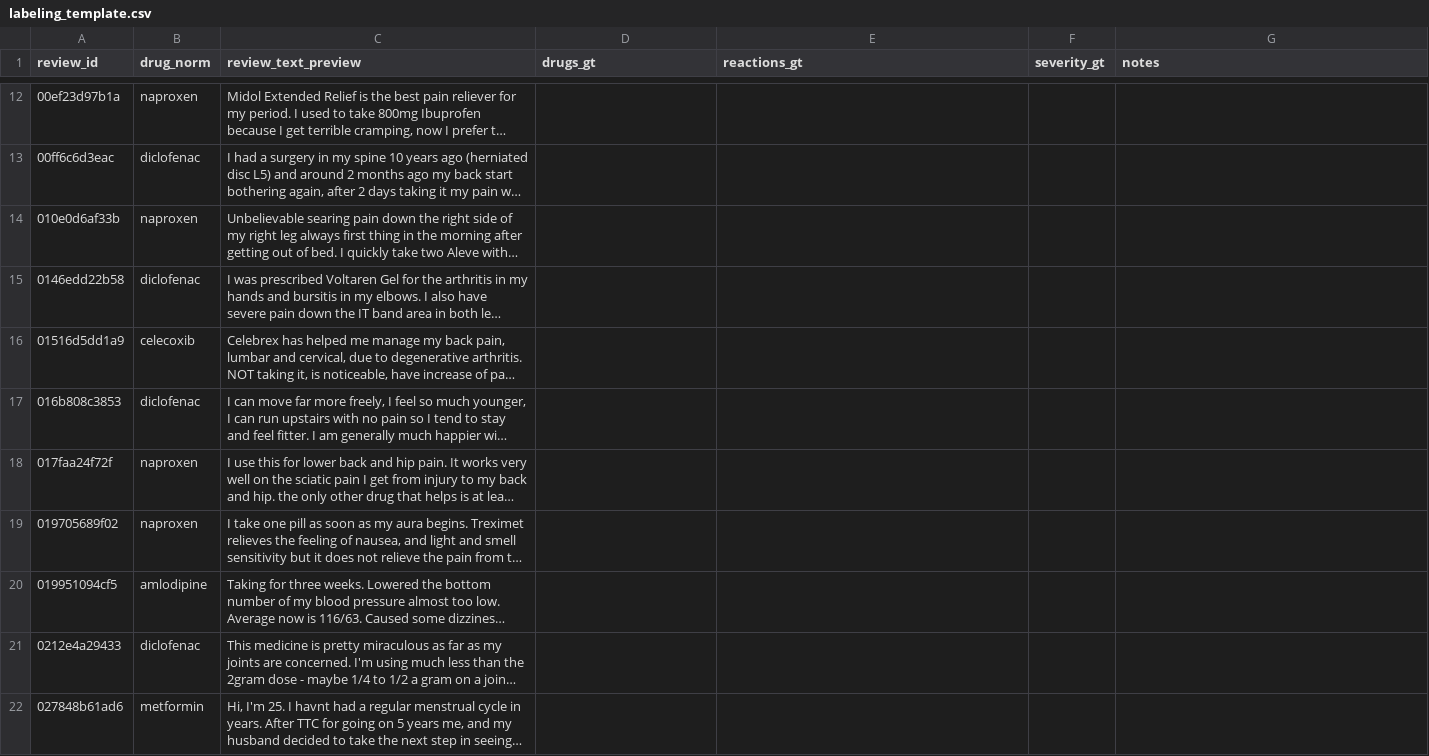
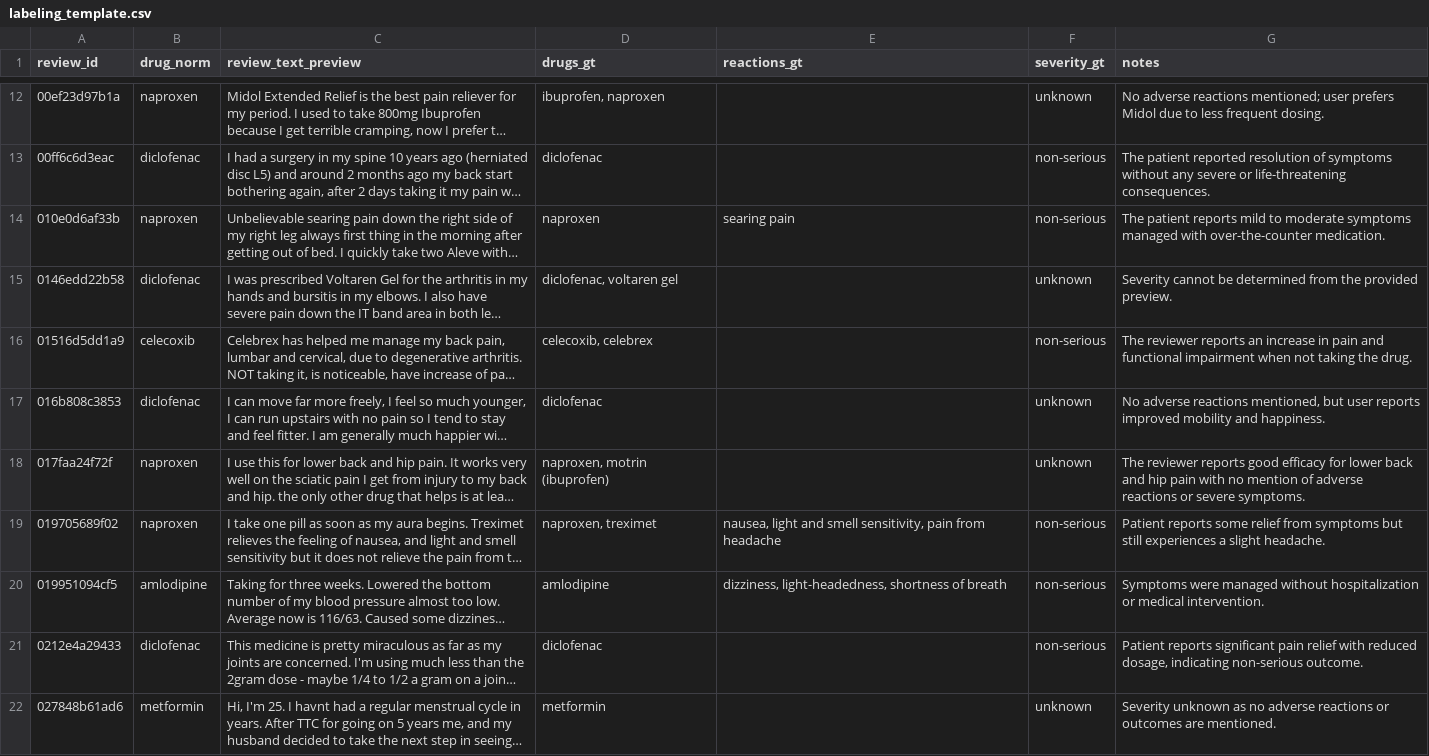
Before and after one commit to AniketK88/FAERS_AIML, a CSV file: data/ground_truth/labeling_template.csv, drawn as a sheet; only a part is shown, gaps mark what is left out; long unchanged cells end in …; the diff covers the shown part only; the diff names each change by its address in the sheet, - before the commit and + after, or states it on an @@ line.

```diff
--- a/data/ground_truth/labeling_template.csv
+++ b/data/ground_truth/labeling_template.csv
-D12 (drugs_gt): (empty)
+D12 (drugs_gt): ibuprofen, naproxen
-F12 (severity_gt): (empty)
+F12 (severity_gt): unknown
-G12 (notes): (empty)
+G12 (notes): No adverse reactions mentioned; user prefers Midol due to less frequent dosing.
-D13 (drugs_gt): (empty)
+D13 (drugs_gt): diclofenac
-F13:F14 (severity_gt): (empty)
+F13:F14 (severity_gt): non-serious
-G13 (notes): (empty)
+G13 (notes): The patient reported resolution of symptoms without any severe or life-threatening consequences.
-D14 (drugs_gt): (empty)
+D14 (drugs_gt): naproxen
-E14 (reactions_gt): (empty)
+E14 (reactions_gt): searing pain
-G14 (notes): (empty)
+G14 (notes): The patient reports mild to moderate symptoms managed with over-the-counter medication.
-D15 (drugs_gt): (empty)
+D15 (drugs_gt): diclofenac, voltaren gel
-F15 (severity_gt): (empty)
+F15 (severity_gt): unknown
-G15 (notes): (empty)
+G15 (notes): Severity cannot be determined from the provided preview.
-D16 (drugs_gt): (empty)
+D16 (drugs_gt): celecoxib, celebrex
-F16 (severity_gt): (empty)
+F16 (severity_gt): non-serious
-G16 (notes): (empty)
+G16 (notes): The reviewer reports an increase in pain and functional impairment when not taking the drug.
-D17 (drugs_gt): (empty)
+D17 (drugs_gt): diclofenac
-F17:F18 (severity_gt): (empty)
+F17:F18 (severity_gt): unknown
-G17 (notes): (empty)
+G17 (notes): No adverse reactions mentioned, but user reports improved mobility and happiness.
-D18 (drugs_gt): (empty)
+D18 (drugs_gt): naproxen, motrin (ibuprofen)
-G18 (notes): (empty)
+G18 (notes): The reviewer reports good efficacy for lower back and hip pain with no mention of adverse reactions or severe symptoms.
-D19 (drugs_gt): (empty)
+D19 (drugs_gt): naproxen, treximet
-E19 (reactions_gt): (empty)
+E19 (reactions_gt): nausea, light and smell sensitivity, pain from headache
-F19:F21 (severity_gt): (empty)
+F19:F21 (severity_gt): non-serious
-G19 (notes): (empty)
+G19 (notes): Patient reports some relief from symptoms but still experiences a slight headache.
-D20 (drugs_gt): (empty)
+D20 (drugs_gt): amlodipine
-E20 (reactions_gt): (empty)
+E20 (reactions_gt): dizziness, light-headedness, shortness of breath
-G20 (notes): (empty)
+G20 (notes): Symptoms were managed without hospitalization or medical intervention.
-D21 (drugs_gt): (empty)
+D21 (drugs_gt): diclofenac
-G21 (notes): (empty)
+G21 (notes): Patient reports significant pain relief with reduced dosage, indicating non-serious outcome.
-D22 (drugs_gt): (empty)
+D22 (drugs_gt): metformin
-F22 (severity_gt): (empty)
+F22 (severity_gt): unknown
-G22 (notes): (empty)
+G22 (notes): Severity unknown as no adverse reactions or outcomes are mentioned.
```
Also changed, not shown: 131 edited cells elsewhere in this file, 6 other files.
